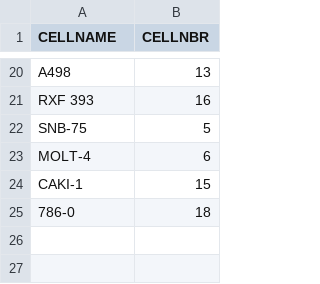
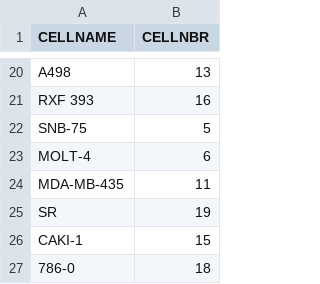
Before and after one commit to gomezlab/kinotype_combination_prediction, a CSV file: src/data_organization/find_ALMANAC_klaeger_matches/ALMANAC_no_matches.csv, drawn as a sheet; only a part is shown, gaps mark what is left out.

```diff
--- a/src/data_organization/find_ALMANAC_klaeger_matches/ALMANAC_no_matches.csv
+++ b/src/data_organization/find_ALMANAC_klaeger_matches/ALMANAC_no_matches.csv
@@ -23,2 +23,4 @@ SNB-75,5
 MOLT-4,6
+MDA-MB-435,11
+SR,19
 CAKI-1,15
```
Also changed, not shown: src/data_organization/find_ALMANAC_klaeger_matches/naive_cell_line_matchlist.csv, 6 other files.
